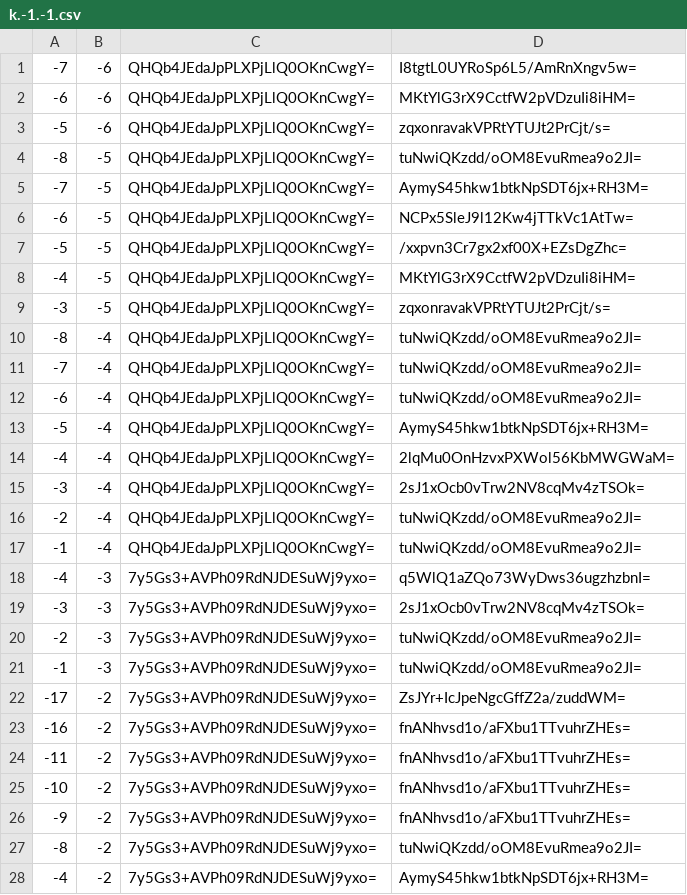
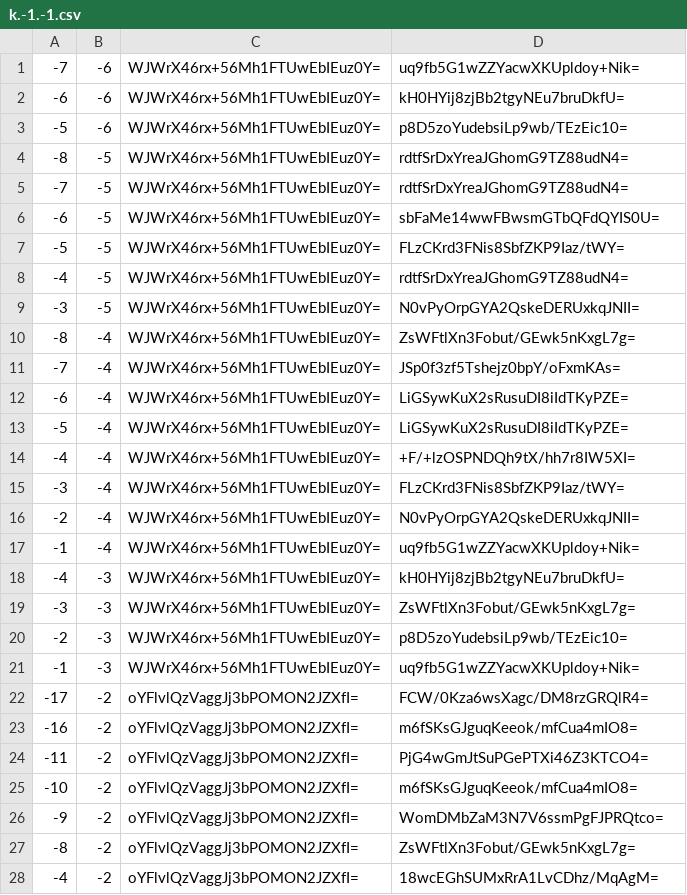
Before and after one commit to counterfitninja/chilled-end, a CSV file: tiles/zoom.-1/metadata/k.-1.-1.csv, drawn as a sheet; only a part is shown; the diff covers the shown part only.

```diff
--- a/tiles/zoom.-1/metadata/k.-1.-1.csv
+++ b/tiles/zoom.-1/metadata/k.-1.-1.csv
@@ -1,28 +1,28 @@
--7,-6,QHQb4JEdaJpPLXPjLlQ0OKnCwgY=,I8tgtL0UYRoSp6L5/AmRnXngv5w=
--6,-6,QHQb4JEdaJpPLXPjLlQ0OKnCwgY=,MKtYlG3rX9CctfW2pVDzuIi8iHM=
--5,-6,QHQb4JEdaJpPLXPjLlQ0OKnCwgY=,zqxonravakVPRtYTUJt2PrCjt/s=
--8,-5,QHQb4JEdaJpPLXPjLlQ0OKnCwgY=,tuNwiQKzdd/oOM8EvuRmea9o2JI=
--7,-5,QHQb4JEdaJpPLXPjLlQ0OKnCwgY=,AymyS45hkw1btkNpSDT6jx+RH3M=
--6,-5,QHQb4JEdaJpPLXPjLlQ0OKnCwgY=,NCPx5SleJ9l12Kw4jTTkVc1AtTw=
--5,-5,QHQb4JEdaJpPLXPjLlQ0OKnCwgY=,/xxpvn3Cr7gx2xf00X+EZsDgZhc=
--4,-5,QHQb4JEdaJpPLXPjLlQ0OKnCwgY=,MKtYlG3rX9CctfW2pVDzuIi8iHM=
--3,-5,QHQb4JEdaJpPLXPjLlQ0OKnCwgY=,zqxonravakVPRtYTUJt2PrCjt/s=
--8,-4,QHQb4JEdaJpPLXPjLlQ0OKnCwgY=,tuNwiQKzdd/oOM8EvuRmea9o2JI=
--7,-4,QHQb4JEdaJpPLXPjLlQ0OKnCwgY=,tuNwiQKzdd/oOM8EvuRmea9o2JI=
--6,-4,QHQb4JEdaJpPLXPjLlQ0OKnCwgY=,tuNwiQKzdd/oOM8EvuRmea9o2JI=
--5,-4,QHQb4JEdaJpPLXPjLlQ0OKnCwgY=,AymyS45hkw1btkNpSDT6jx+RH3M=
--4,-4,QHQb4JEdaJpPLXPjLlQ0OKnCwgY=,2lqMu0OnHzvxPXWol56KbMWGWaM=
--3,-4,QHQb4JEdaJpPLXPjLlQ0OKnCwgY=,2sJ1xOcb0vTrw2NV8cqMv4zTSOk=
--2,-4,QHQb4JEdaJpPLXPjLlQ0OKnCwgY=,tuNwiQKzdd/oOM8EvuRmea9o2JI=
--1,-4,QHQb4JEdaJpPLXPjLlQ0OKnCwgY=,tuNwiQKzdd/oOM8EvuRmea9o2JI=
--4,-3,7y5Gs3+AVPh09RdNJDESuWj9yxo=,q5WlQ1aZQo73WyDws36ugzhzbnI=
--3,-3,7y5Gs3+AVPh09RdNJDESuWj9yxo=,2sJ1xOcb0vTrw2NV8cqMv4zTSOk=
--2,-3,7y5Gs3+AVPh09RdNJDESuWj9yxo=,tuNwiQKzdd/oOM8EvuRmea9o2JI=
--1,-3,7y5Gs3+AVPh09RdNJDESuWj9yxo=,tuNwiQKzdd/oOM8EvuRmea9o2JI=
--17,-2,7y5Gs3+AVPh09RdNJDESuWj9yxo=,ZsJYr+IcJpeNgcGffZ2a/zuddWM=
--16,-2,7y5Gs3+AVPh09RdNJDESuWj9yxo=,fnANhvsd1o/aFXbu1TTvuhrZHEs=
--11,-2,7y5Gs3+AVPh09RdNJDESuWj9yxo=,fnANhvsd1o/aFXbu1TTvuhrZHEs=
--10,-2,7y5Gs3+AVPh09RdNJDESuWj9yxo=,fnANhvsd1o/aFXbu1TTvuhrZHEs=
--9,-2,7y5Gs3+AVPh09RdNJDESuWj9yxo=,fnANhvsd1o/aFXbu1TTvuhrZHEs=
--8,-2,7y5Gs3+AVPh09RdNJDESuWj9yxo=,tuNwiQKzdd/oOM8EvuRmea9o2JI=
--4,-2,7y5Gs3+AVPh09RdNJDESuWj9yxo=,AymyS45hkw1btkNpSDT6jx+RH3M=
+-7,-6,WJWrX46rx+56Mh1FTUwEbIEuz0Y=,uq9fb5G1wZZYacwXKUpldoy+Nik=
+-6,-6,WJWrX46rx+56Mh1FTUwEbIEuz0Y=,kH0HYij8zjBb2tgyNEu7bruDkfU=
+-5,-6,WJWrX46rx+56Mh1FTUwEbIEuz0Y=,p8D5zoYudebsiLp9wb/TEzEic10=
+-8,-5,WJWrX46rx+56Mh1FTUwEbIEuz0Y=,rdtfSrDxYreaJGhomG9TZ88udN4=
+-7,-5,WJWrX46rx+56Mh1FTUwEbIEuz0Y=,rdtfSrDxYreaJGhomG9TZ88udN4=
+-6,-5,WJWrX46rx+56Mh1FTUwEbIEuz0Y=,sbFaMe14wwFBwsmGTbQFdQYIS0U=
+-5,-5,WJWrX46rx+56Mh1FTUwEbIEuz0Y=,FLzCKrd3FNis8SbfZKP9Iaz/tWY=
+-4,-5,WJWrX46rx+56Mh1FTUwEbIEuz0Y=,rdtfSrDxYreaJGhomG9TZ88udN4=
+-3,-5,WJWrX46rx+56Mh1FTUwEbIEuz0Y=,N0vPyOrpGYA2QskeDERUxkqJNII=
+-8,-4,WJWrX46rx+56Mh1FTUwEbIEuz0Y=,ZsWFtlXn3Fobut/GEwk5nKxgL7g=
+-7,-4,WJWrX46rx+56Mh1FTUwEbIEuz0Y=,JSp0f3zf5Tshejz0bpY/oFxmKAs=
+-6,-4,WJWrX46rx+56Mh1FTUwEbIEuz0Y=,LiGSywKuX2sRusuDI8iIdTKyPZE=
+-5,-4,WJWrX46rx+56Mh1FTUwEbIEuz0Y=,LiGSywKuX2sRusuDI8iIdTKyPZE=
+-4,-4,WJWrX46rx+56Mh1FTUwEbIEuz0Y=,+F/+lzOSPNDQh9tX/hh7r8IW5XI=
+-3,-4,WJWrX46rx+56Mh1FTUwEbIEuz0Y=,FLzCKrd3FNis8SbfZKP9Iaz/tWY=
+-2,-4,WJWrX46rx+56Mh1FTUwEbIEuz0Y=,N0vPyOrpGYA2QskeDERUxkqJNII=
+-1,-4,WJWrX46rx+56Mh1FTUwEbIEuz0Y=,uq9fb5G1wZZYacwXKUpldoy+Nik=
+-4,-3,WJWrX46rx+56Mh1FTUwEbIEuz0Y=,kH0HYij8zjBb2tgyNEu7bruDkfU=
+-3,-3,WJWrX46rx+56Mh1FTUwEbIEuz0Y=,ZsWFtlXn3Fobut/GEwk5nKxgL7g=
+-2,-3,WJWrX46rx+56Mh1FTUwEbIEuz0Y=,p8D5zoYudebsiLp9wb/TEzEic10=
+-1,-3,WJWrX46rx+56Mh1FTUwEbIEuz0Y=,uq9fb5G1wZZYacwXKUpldoy+Nik=
+-17,-2,oYFlvlQzVaggJj3bPOMON2JZXfI=,FCW/0Kza6wsXagc/DM8rzGRQlR4=
+-16,-2,oYFlvlQzVaggJj3bPOMON2JZXfI=,m6fSKsGJguqKeeok/mfCua4mIO8=
+-11,-2,oYFlvlQzVaggJj3bPOMON2JZXfI=,PjG4wGmJtSuPGePTXi46Z3KTCO4=
+-10,-2,oYFlvlQzVaggJj3bPOMON2JZXfI=,m6fSKsGJguqKeeok/mfCua4mIO8=
+-9,-2,oYFlvlQzVaggJj3bPOMON2JZXfI=,WomDMbZaM3N7V6ssmPgFJPRQtco=
+-8,-2,oYFlvlQzVaggJj3bPOMON2JZXfI=,ZsWFtlXn3Fobut/GEwk5nKxgL7g=
+-4,-2,oYFlvlQzVaggJj3bPOMON2JZXfI=,18wcEGhSUMxRrA1LvCDhz/MqAgM=
```
Also changed, not shown: 68 edited cells elsewhere in this file, tiles/zoom.-1/metadata/k.-1.0.csv, tiles/zoom.-1/metadata/k.0.-1.csv, 32 other files.
